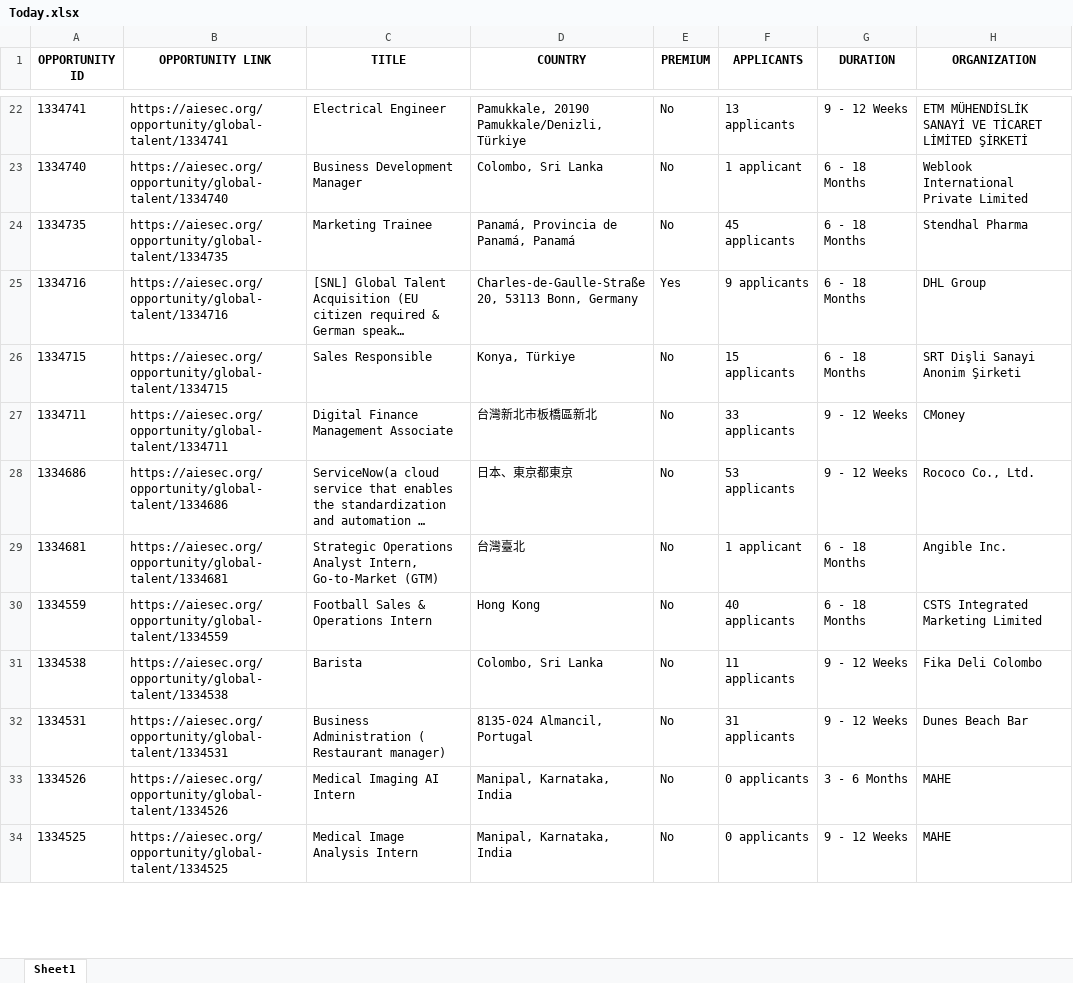
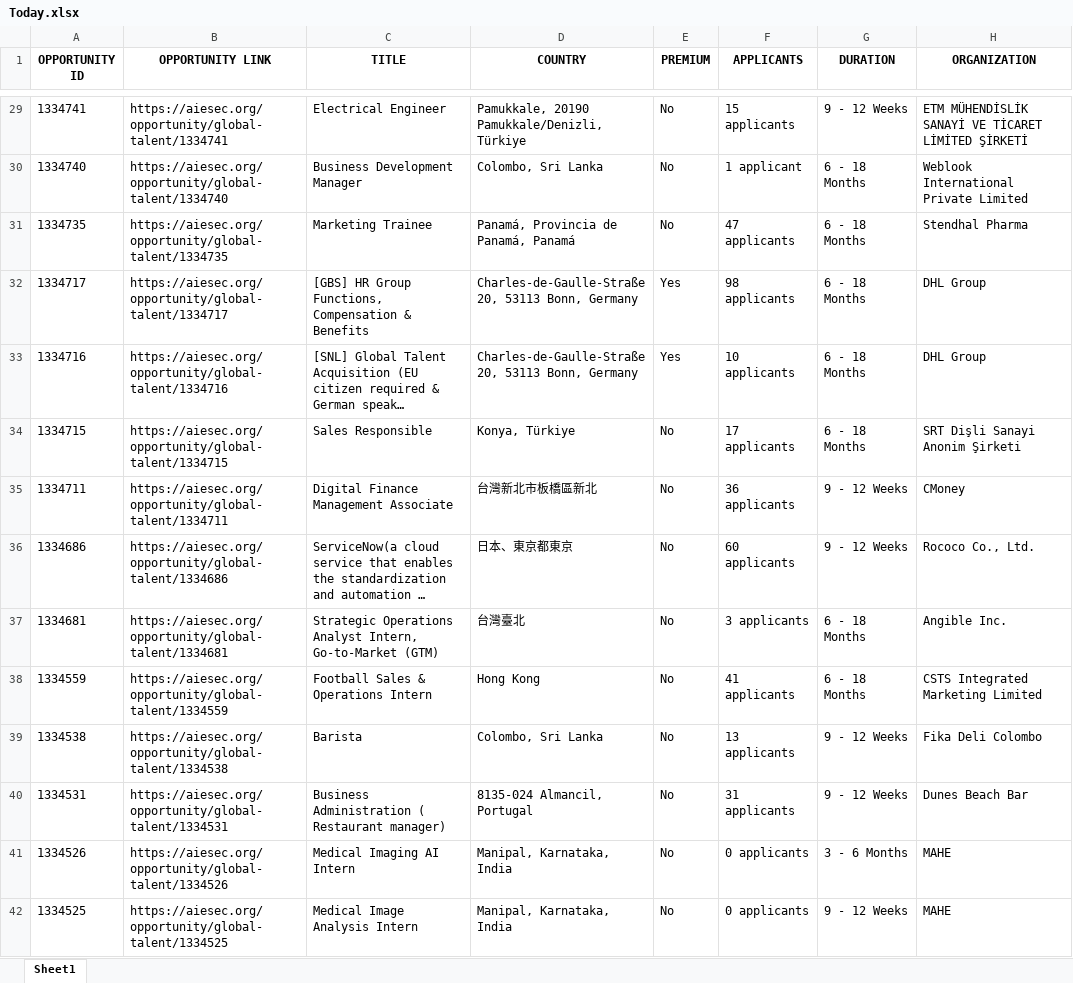
Before and after one commit to IbrahiimHassan/AIESEC_GUC, an Excel workbook: Today.xlsx, sheet Sheet1, drawn as a sheet; only a part is shown, gaps mark what is left out; long unchanged cells end in …; values as stored, in another font and other column widths than the file's, no borders; addresses are those after the commit; the diff covers the shown part only; the diff names each change by its address in the sheet, - before the commit and + after, or states it on an @@ line.

```diff
--- a/Today.xlsx (sheet Sheet1)
+++ b/Today.xlsx (sheet Sheet1)
-F29 (APPLICANTS): 13 applicants
+F29 (APPLICANTS): 15 applicants
-F31 (APPLICANTS): 45 applicants
+F31 (APPLICANTS): 47 applicants
+row 32: 1334717 | https://aiesec.org/opportunity/global-talent/1334717 | [GBS] HR Group Functions, Compensation & Benefits | Charles-de-Gaulle-Straße 20, 53113 Bonn, Germany | Yes | 98 applicants | 6 - 18 Months | DHL Group
-F33 (APPLICANTS): 9 applicants
+F33 (APPLICANTS): 10 applicants
-F34 (APPLICANTS): 15 applicants
+F34 (APPLICANTS): 17 applicants
-F35 (APPLICANTS): 33 applicants
+F35 (APPLICANTS): 36 applicants
-F36 (APPLICANTS): 53 applicants
+F36 (APPLICANTS): 60 applicants
-F37 (APPLICANTS): 1 applicant
+F37 (APPLICANTS): 3 applicants
-F38 (APPLICANTS): 40 applicants
+F38 (APPLICANTS): 41 applicants
-F39 (APPLICANTS): 11 applicants
+F39 (APPLICANTS): 13 applicants
```
Also changed, not shown: 14 added rows, 15 removed rows, 1 moved row and 97 edited cells elsewhere in this sheet, New.xlsx, 1 other file.
